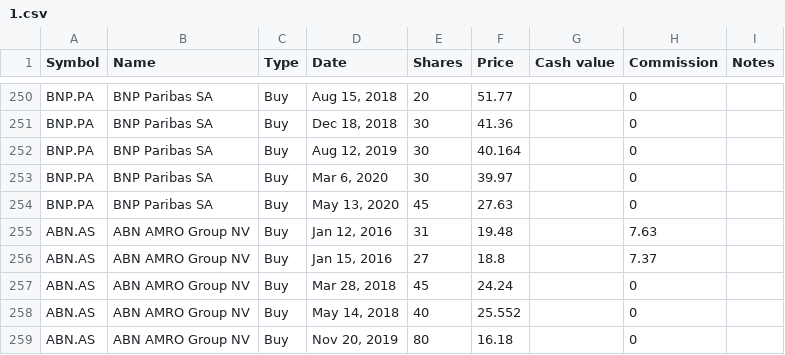
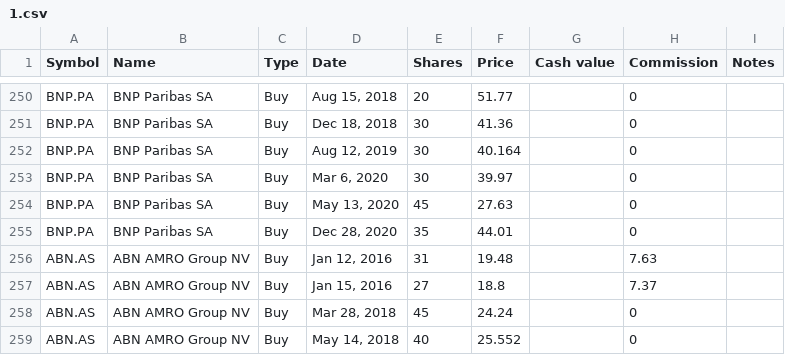
Before and after one commit to lionelschiepers/MyStock, a CSV file: MyStockWeb/Data/1.csv, drawn as a sheet; only a part is shown, gaps mark what is left out; the shorter side is filled out with more unchanged rows; the diff names each change by its address in the sheet, - before the commit and + after, or states it on an @@ line.

Commit message:
increased bnp
increased bnp

```diff
--- a/MyStockWeb/Data/1.csv
+++ b/MyStockWeb/Data/1.csv
+row 255: BNP.PA | BNP Paribas SA | Buy | Dec 28, 2020 | 35 | 44.01 |  | 0
```
